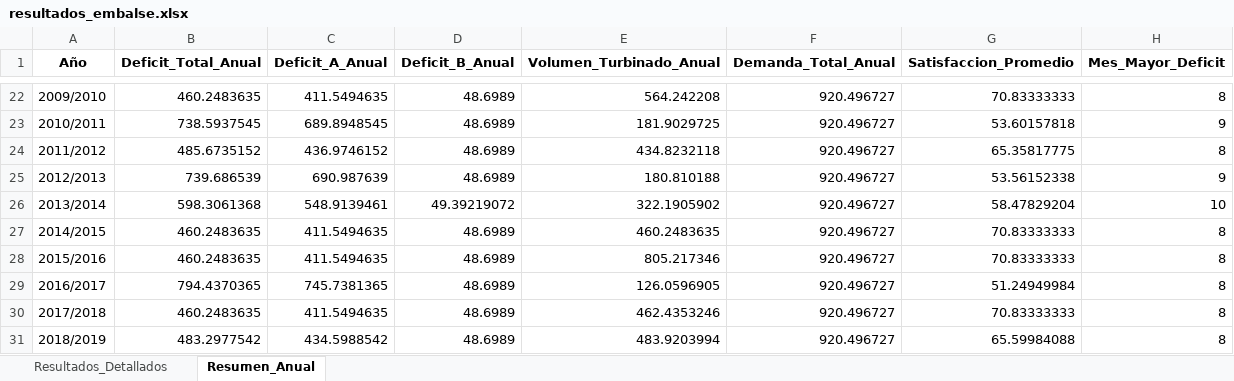
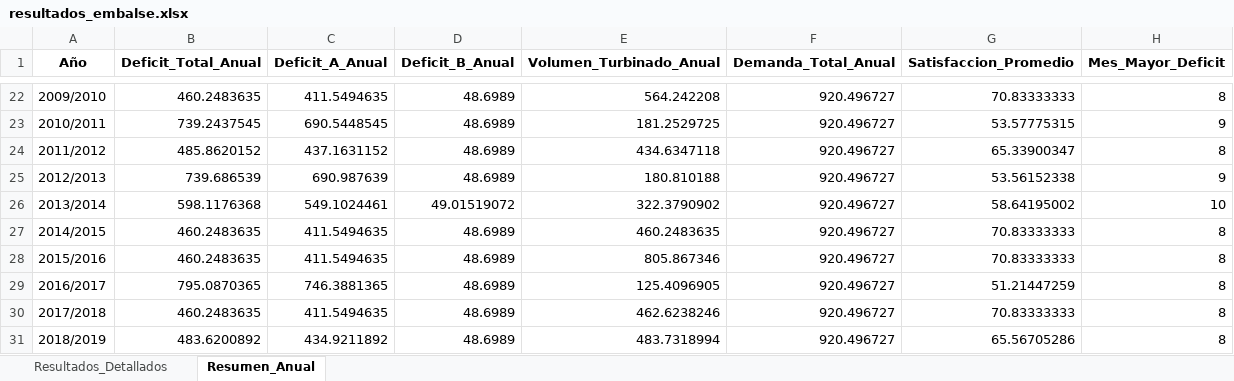
Before and after one commit to ManuelMandujano/Capstone, an Excel workbook: MODELO FLUJO/resultados_embalse.xlsx, sheet Resumen_Anual, drawn as a sheet; only a part is shown, gaps mark what is left out; values as stored, in another font and other column widths than the file's, no borders; the diff covers the shown part only; the diff names each change by its address in the sheet, - before the commit and + after, or states it on an @@ line.

```diff
--- a/MODELO FLUJO/resultados_embalse.xlsx (sheet Resumen_Anual)
+++ b/MODELO FLUJO/resultados_embalse.xlsx (sheet Resumen_Anual)
-B23 (Deficit_Total_Anual): 738.5937545
+B23 (Deficit_Total_Anual): 739.2437545
-C23 (Deficit_A_Anual): 689.8948545
+C23 (Deficit_A_Anual): 690.5448545
-E23 (Volumen_Turbinado_Anual): 181.9029725
+E23 (Volumen_Turbinado_Anual): 181.2529725
-G23 (Satisfaccion_Promedio): 53.60157818
+G23 (Satisfaccion_Promedio): 53.57775315
-B24 (Deficit_Total_Anual): 485.6735152
+B24 (Deficit_Total_Anual): 485.8620152
-C24 (Deficit_A_Anual): 436.9746152
+C24 (Deficit_A_Anual): 437.1631152
-E24 (Volumen_Turbinado_Anual): 434.8232118
+E24 (Volumen_Turbinado_Anual): 434.6347118
-G24 (Satisfaccion_Promedio): 65.35817775
+G24 (Satisfaccion_Promedio): 65.33900347
-B26 (Deficit_Total_Anual): 598.3061368
+B26 (Deficit_Total_Anual): 598.1176368
-C26 (Deficit_A_Anual): 548.9139461
+C26 (Deficit_A_Anual): 549.1024461
-D26 (Deficit_B_Anual): 49.39219072
+D26 (Deficit_B_Anual): 49.01519072
-E26 (Volumen_Turbinado_Anual): 322.1905902
+E26 (Volumen_Turbinado_Anual): 322.3790902
-G26 (Satisfaccion_Promedio): 58.47829204
+G26 (Satisfaccion_Promedio): 58.64195002
-E28 (Volumen_Turbinado_Anual): 805.217346
+E28 (Volumen_Turbinado_Anual): 805.867346
-B29 (Deficit_Total_Anual): 794.4370365
+B29 (Deficit_Total_Anual): 795.0870365
-C29 (Deficit_A_Anual): 745.7381365
+C29 (Deficit_A_Anual): 746.3881365
-E29 (Volumen_Turbinado_Anual): 126.0596905
+E29 (Volumen_Turbinado_Anual): 125.4096905
-G29 (Satisfaccion_Promedio): 51.24949984
+G29 (Satisfaccion_Promedio): 51.21447259
-E30 (Volumen_Turbinado_Anual): 462.4353246
+E30 (Volumen_Turbinado_Anual): 462.6238246
-B31 (Deficit_Total_Anual): 483.2977542
+B31 (Deficit_Total_Anual): 483.6200892
-C31 (Deficit_A_Anual): 434.5988542
+C31 (Deficit_A_Anual): 434.9211892
-E31 (Volumen_Turbinado_Anual): 483.9203994
+E31 (Volumen_Turbinado_Anual): 483.7318994
-G31 (Satisfaccion_Promedio): 65.59984088
+G31 (Satisfaccion_Promedio): 65.56705286
```
Also changed, not shown: 31 edited cells elsewhere in this sheet, sheet Resultados_Detallados, 2 other files.
